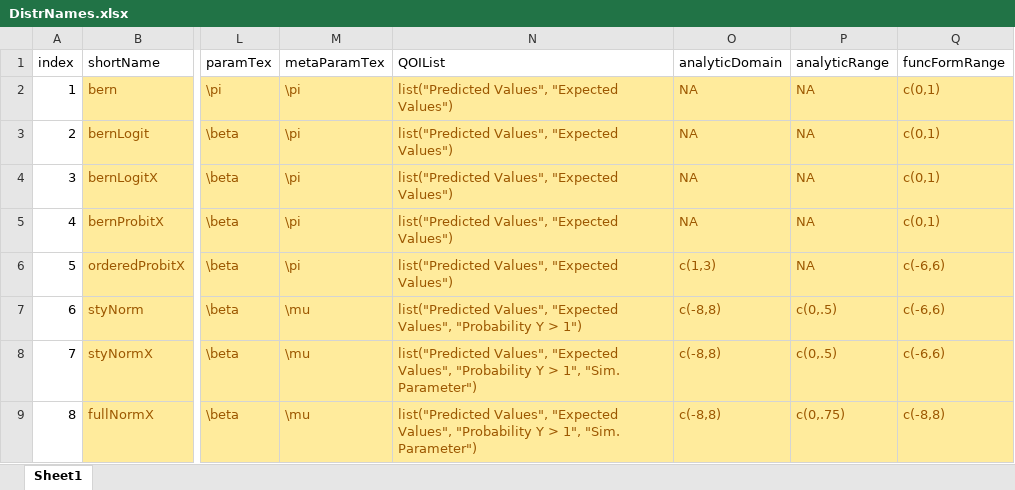
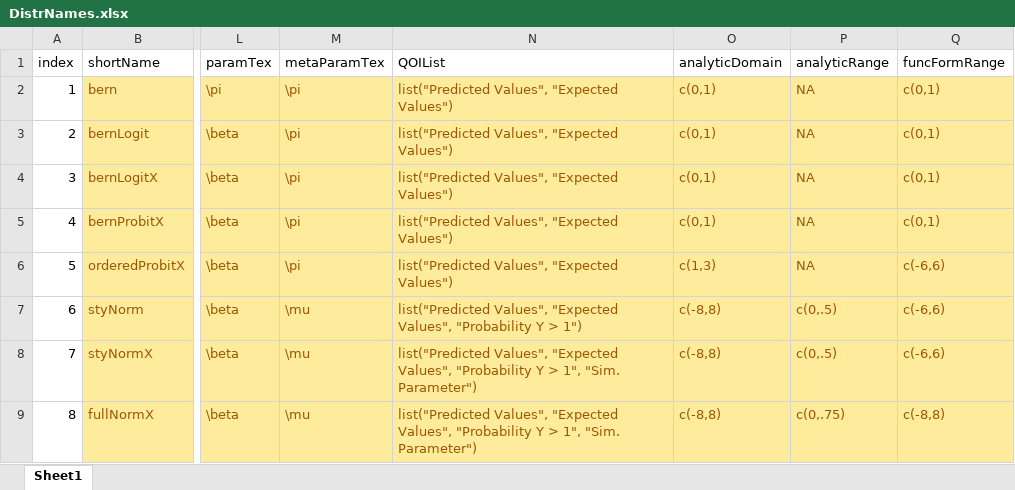
Before and after one commit to iqss-research/2k1-in-silico, an Excel workbook: Config/DistrNames.xlsx, sheet Sheet1, drawn as a sheet; only a part is shown, gaps mark what is left out; values as stored, in another font and other column widths than the file's, no borders; the diff names each change by its address in the sheet, - before the commit and + after, or states it on an @@ line.

Commit message:
update for order probit; rework of guesstimate plot for discrete case

```diff
--- a/Config/DistrNames.xlsx (sheet Sheet1)
+++ b/Config/DistrNames.xlsx (sheet Sheet1)
-O2:O5 (analyticDomain): NA
+O2:O5 (analyticDomain): c(0,1)
```
Also changed, not shown: 7 other files.
